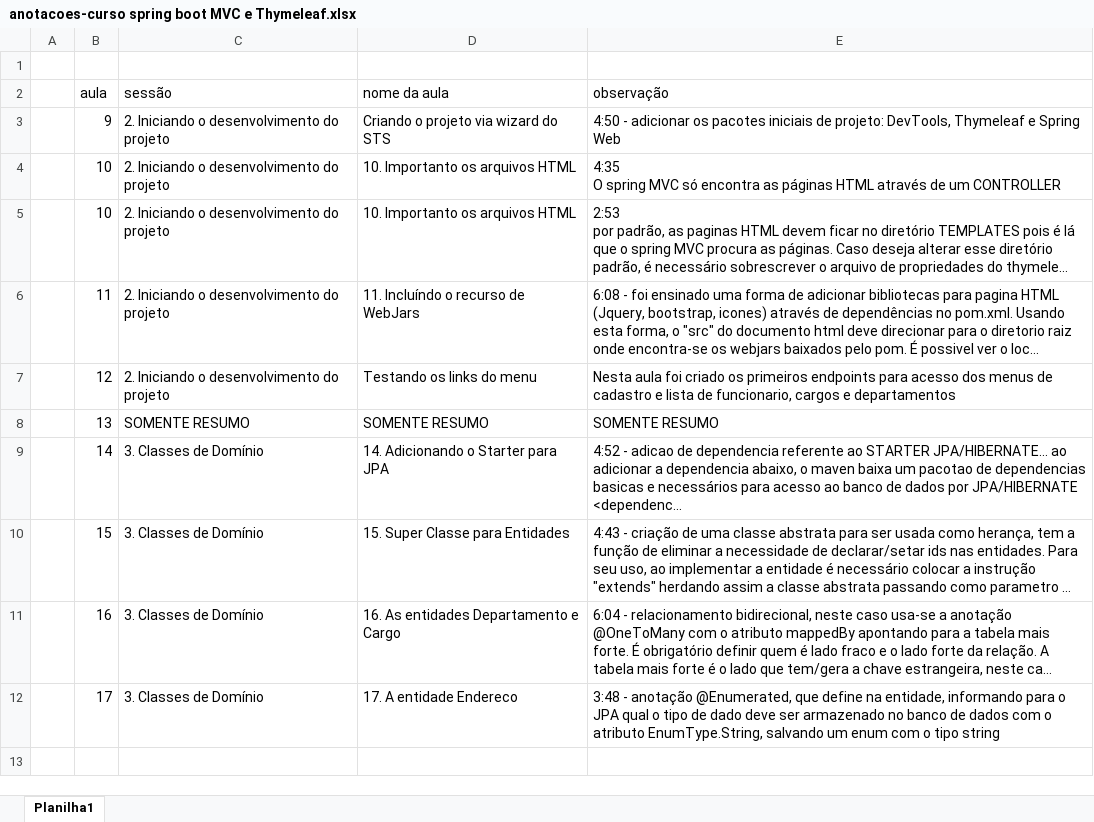
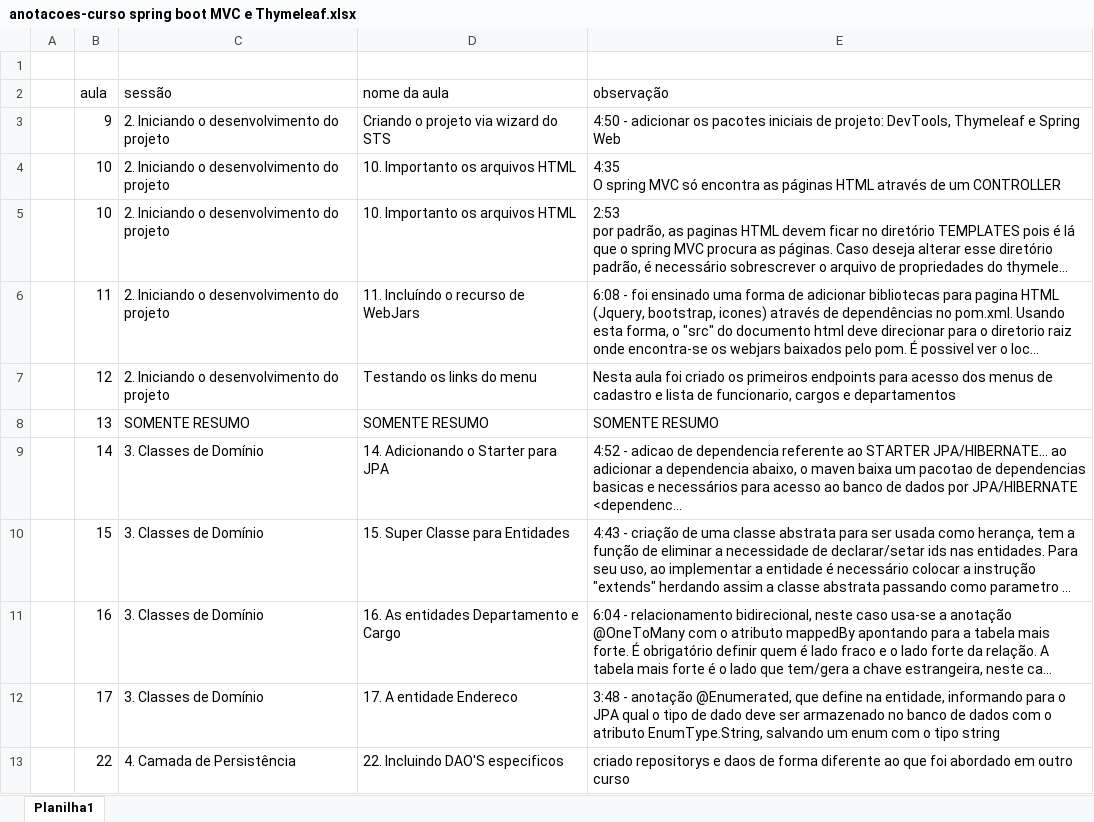
Before and after one commit to emerson-roots/curso-spring-MVC-thymeleaf, an Excel workbook: anotacoes-curso spring boot MVC e Thymeleaf.xlsx, sheet Planilha1, drawn as a sheet; long unchanged cells end in …; values as stored, in another font and other column widths than the file's, no borders; the diff names each change by its address in the sheet, - before the commit and + after, or states it on an @@ line.

Commit message:
Aula 22 - Incluindo os DAOs especificos

```diff
--- a/anotacoes-curso spring boot MVC e Thymeleaf.xlsx (sheet Planilha1)
+++ b/anotacoes-curso spring boot MVC e Thymeleaf.xlsx (sheet Planilha1)
+row 13:  | 22 | 4. Camada de Persistência | 22. Incluindo DAO'S especificos | criado repositorys e daos de forma diferente ao que foi abordado em outro curso
```
Also changed, not shown: 6 other files.
